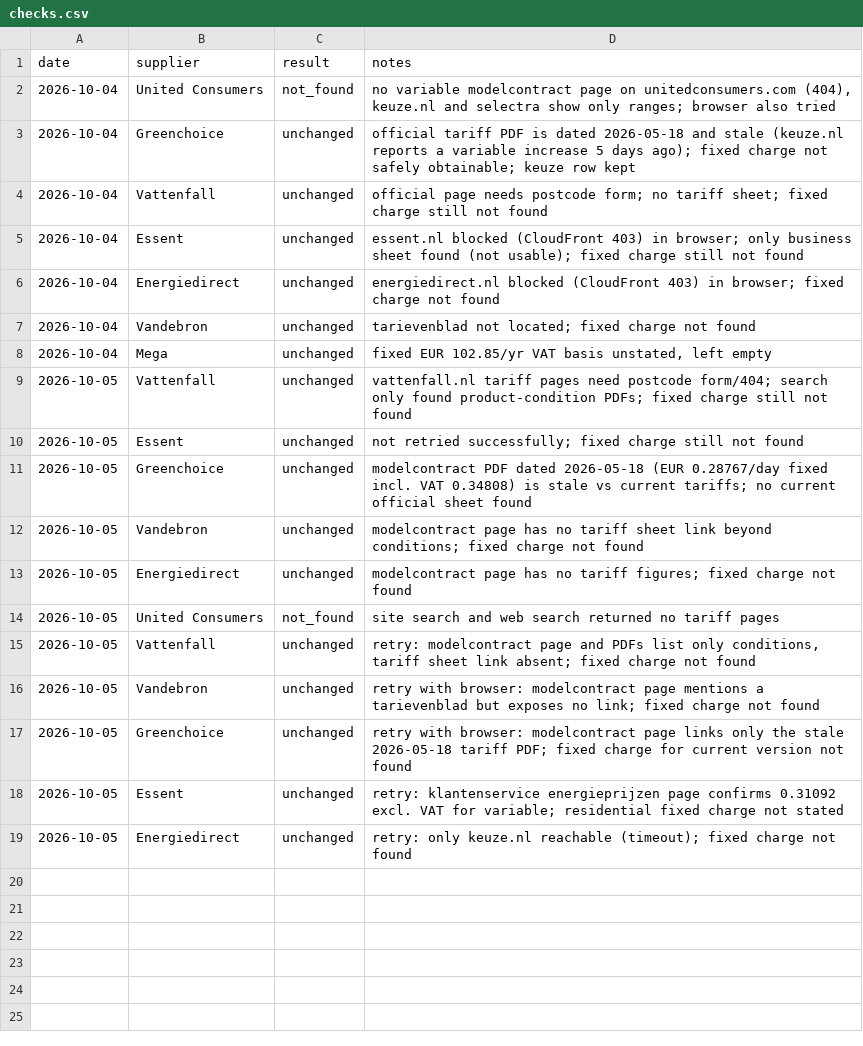
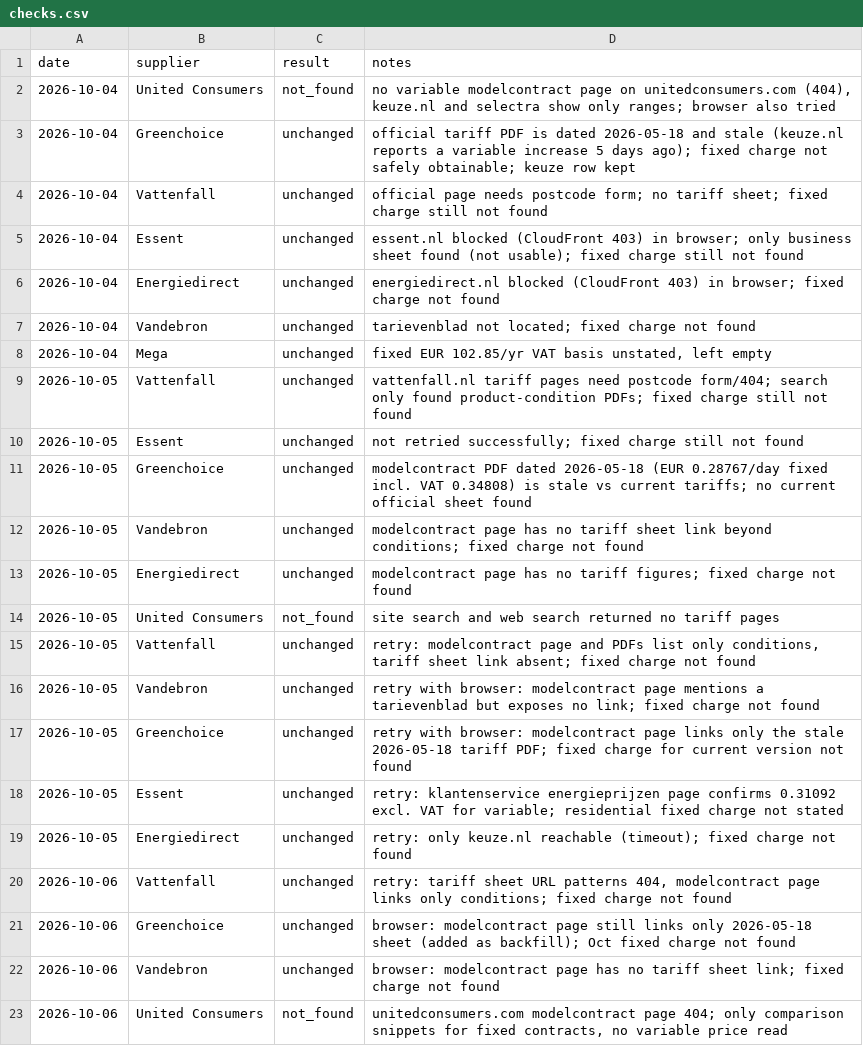
Before and after one commit to TurquoiseStrike/wolfheze-energy, a CSV file: data/checks.csv, drawn as a sheet; the diff names each change by its address in the sheet, - before the commit and + after, or states it on an @@ line.

```diff
--- a/data/checks.csv
+++ b/data/checks.csv
+row 20: 2026-10-06 | Vattenfall | unchanged | retry: tariff sheet URL patterns 404, modelcontract page links only conditions; fixed charge not found
+row 21: 2026-10-06 | Greenchoice | unchanged | browser: modelcontract page still links only 2026-05-18 sheet (added as backfill); Oct fixed charge not found
+row 22: 2026-10-06 | Vandebron | unchanged | browser: modelcontract page has no tariff sheet link; fixed charge not found
+row 23: 2026-10-06 | United Consumers | not_found | unitedconsumers.com modelcontract page 404; only comparison snippets for fixed contracts, no variable price read
```
Also changed, not shown: data/forecasts.csv, data/runs.csv, 1 other file.
